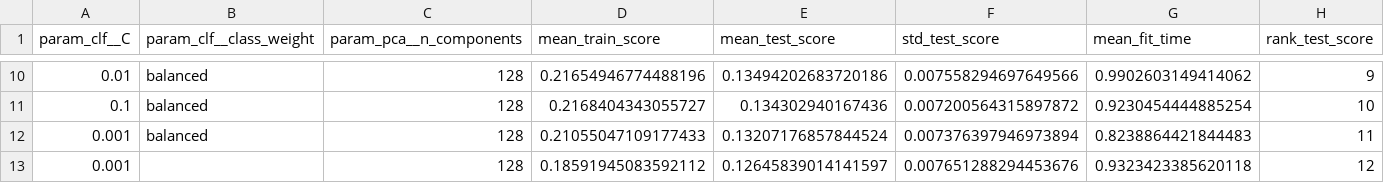
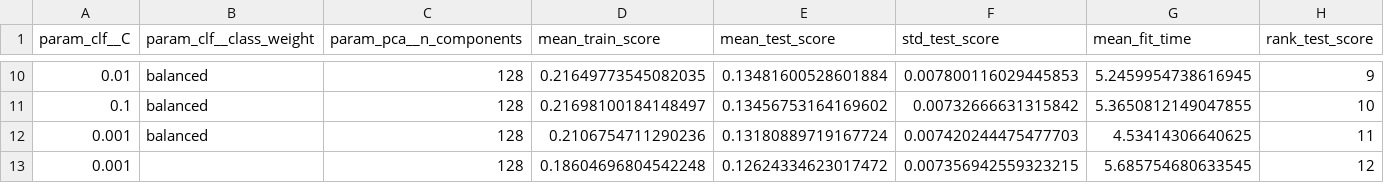
Before and after one commit to VolodymyrDem/car-brand-classification, a CSV file: reports/tables/cv_results_logreg.csv, drawn as a sheet; only a part is shown, gaps mark what is left out; the diff covers the shown part only.

```diff
--- a/reports/tables/cv_results_logreg.csv
+++ b/reports/tables/cv_results_logreg.csv
@@ -10,4 +10,4 @@ param_clf__C,param_clf__class_weight,param_pca__n_components,mean_train_score,me
-0.01,balanced,128,0.21654946774488196,0.13494202683720186,0.007558294697649566,0.9902603149414062,9
-0.1,balanced,128,0.2168404343055727,0.134302940167436,0.007200564315897872,0.9230454444885254,10
-0.001,balanced,128,0.21055047109177433,0.13207176857844524,0.007376397946973894,0.8238864421844483,11
-0.001,,128,0.18591945083592112,0.12645839014141597,0.007651288294453676,0.9323423385620118,12
+0.01,balanced,128,0.21649773545082035,0.13481600528601884,0.007800116029445853,5.2459954738616945,9
+0.1,balanced,128,0.21698100184148497,0.13456753164169602,0.00732666631315842,5.3650812149047855,10
+0.001,balanced,128,0.2106754711290236,0.13180889719167724,0.007420244475477703,4.53414306640625,11
+0.001,,128,0.18604696804542248,0.12624334623017472,0.007356942559323215,5.685754680633545,12
```
Also changed, not shown: 32 edited cells elsewhere in this file, reports/tables/classification_report_logreg.csv, 20 other files.
